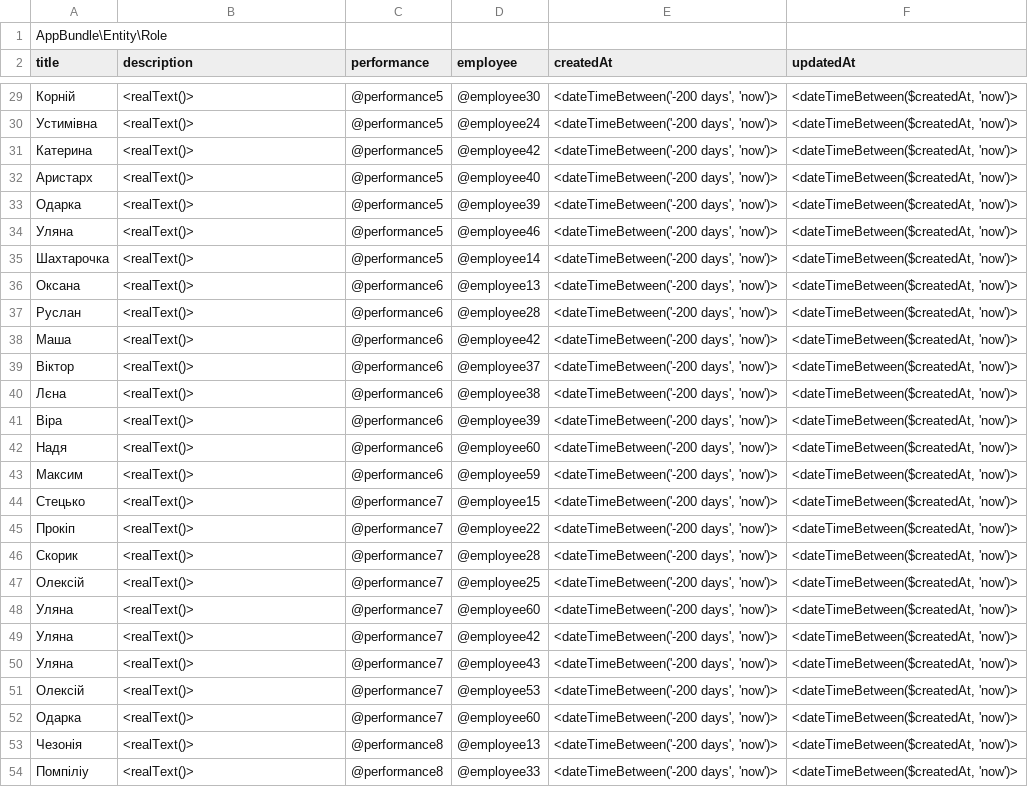
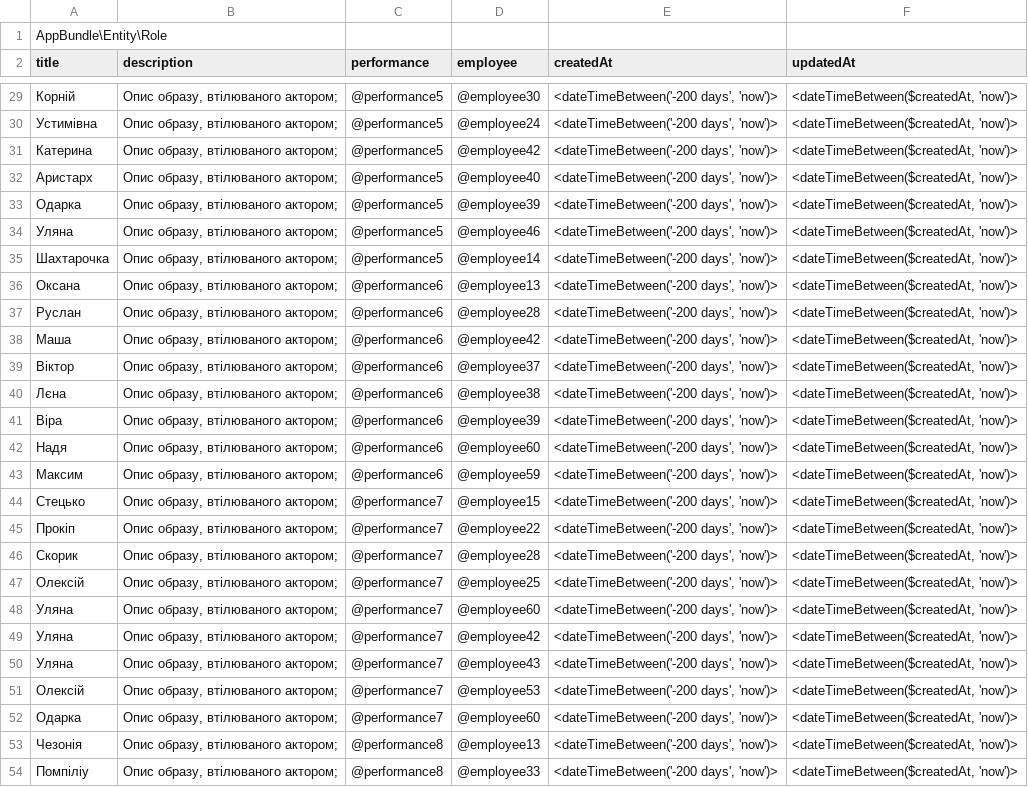
Before and after one commit to geekhub-php/CheTheatre, a CSV file: src/AppBundle/DataFixtures/data/csv/fixturesRole_ua.csv, drawn as a sheet; only a part is shown, gaps mark what is left out; the diff covers the shown part only; the diff names each change by its address in the sheet, - before the commit and + after, or states it on an @@ line.

Commit message:
added correct roles to every performance with right employee (en variant), fixed descriptions

```diff
--- a/src/AppBundle/DataFixtures/data/csv/fixturesRole_ua.csv
+++ b/src/AppBundle/DataFixtures/data/csv/fixturesRole_ua.csv
-B29:B54 (description): <realText()>
+B29:B54 (description): Опис образу, втілюваного актором;
```
Also changed, not shown: 70 edited cells elsewhere in this file, 1 other file.
